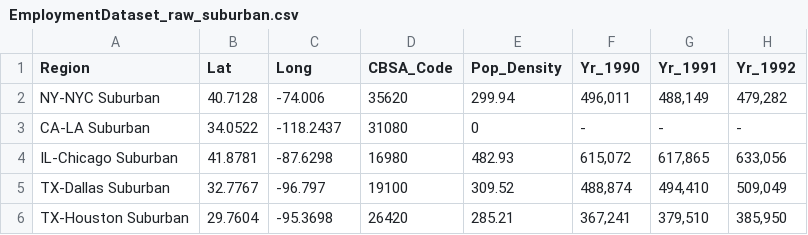
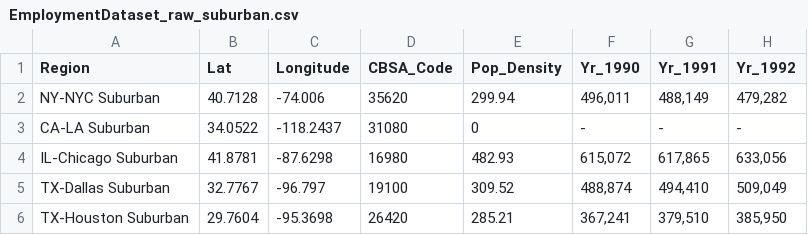
Before and after one commit to risatino/seadogs-2, a CSV file: Datasets/EmploymentDataset_raw_suburban.csv, drawn as a sheet; only a part is shown; the diff names each change by its address in the sheet, - before the commit and + after, or states it on an @@ line.

```diff
--- a/Datasets/EmploymentDataset_raw_suburban.csv
+++ b/Datasets/EmploymentDataset_raw_suburban.csv
-C1: Long
+C1: Longitude
```
Also changed, not shown: 2 other files.
